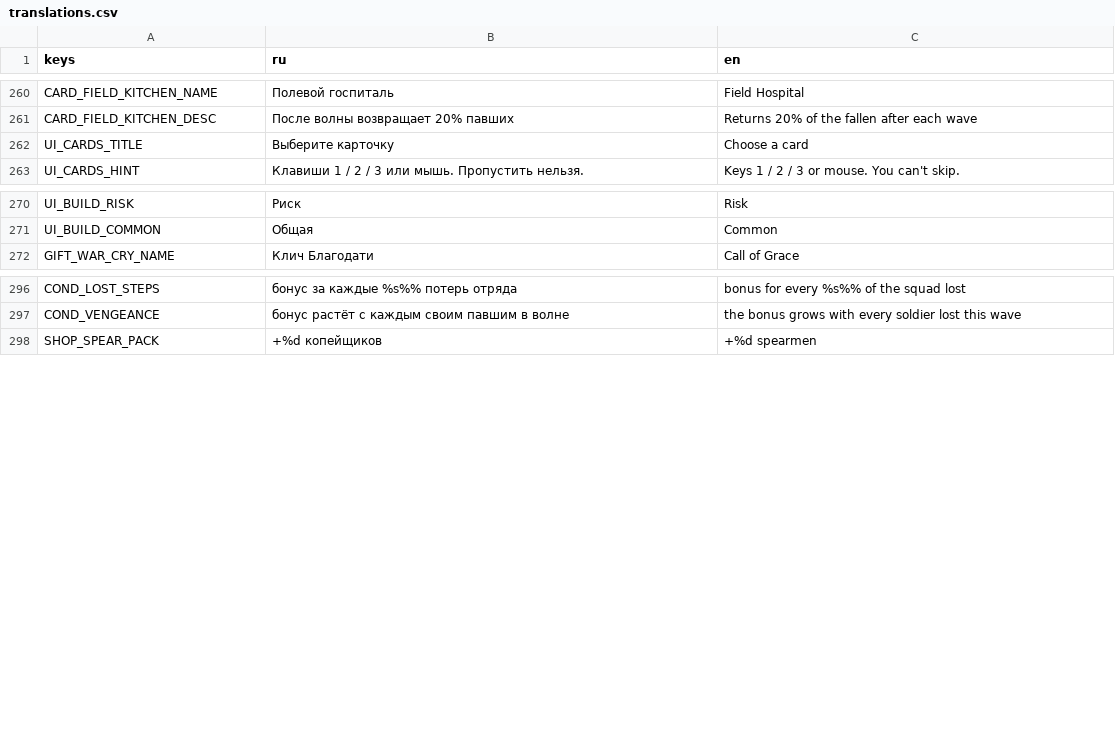
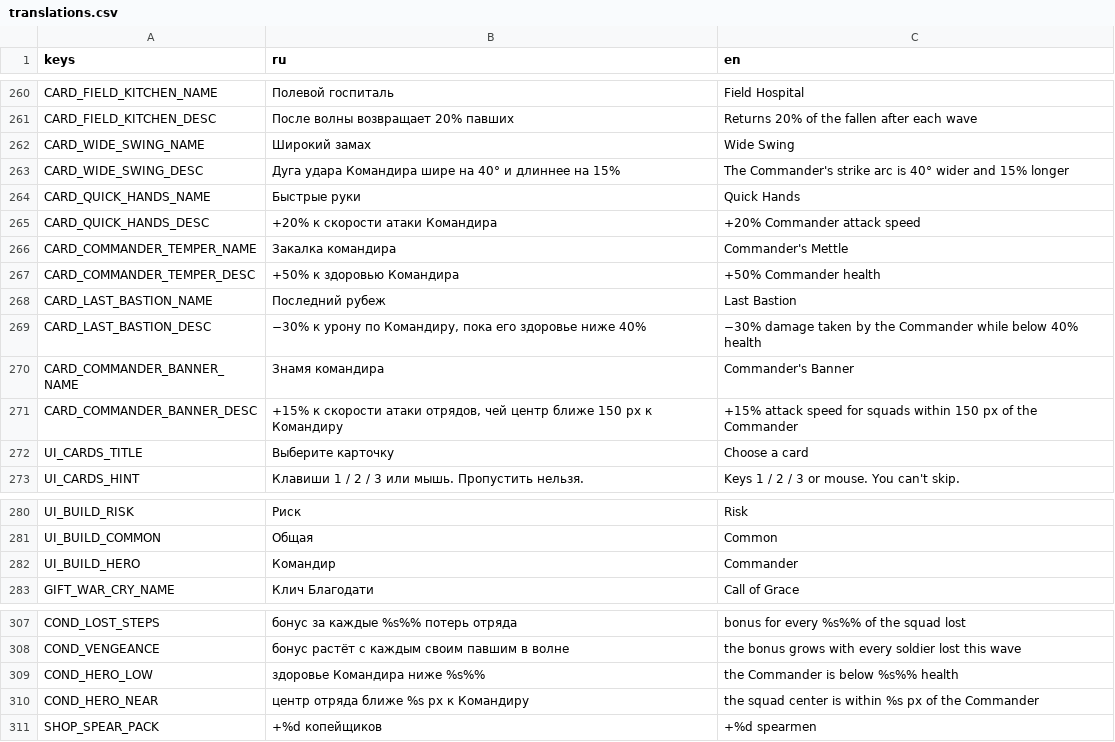
Before and after one commit to 1240TwlveThirty/plague_rage, a CSV file: data/translations.csv, drawn as a sheet; only a part is shown, gaps mark what is left out.

```diff
--- a/data/translations.csv
+++ b/data/translations.csv
@@ -261,2 +261,12 @@ CARD_FIELD_KITCHEN_NAME,Полевой госпиталь,Field Hospital
 CARD_FIELD_KITCHEN_DESC,После волны возвращает 20% павших,Returns 20% of the fallen after each wave
+CARD_WIDE_SWING_NAME,Широкий замах,Wide Swing
+CARD_WIDE_SWING_DESC,Дуга удара Командира шире на 40° и длиннее на 15%,The Commander's strike arc is 40° wider and 15% longer
+CARD_QUICK_HANDS_NAME,Быстрые руки,Quick Hands
+CARD_QUICK_HANDS_DESC,+20% к скорости атаки Командира,+20% Commander attack speed
+CARD_COMMANDER_TEMPER_NAME,Закалка командира,Commander's Mettle
+CARD_COMMANDER_TEMPER_DESC,+50% к здоровью Командира,+50% Commander health
+CARD_LAST_BASTION_NAME,Последний рубеж,Last Bastion
+CARD_LAST_BASTION_DESC,"−30% к урону по Командиру, пока его здоровье ниже 40%",−30% damage taken by the Commander while below 40% health
+CARD_COMMANDER_BANNER_NAME,Знамя командира,Commander's Banner
+CARD_COMMANDER_BANNER_DESC,"+15% к скорости атаки отрядов, чей центр ближе 150 px к Командиру",+15% attack speed for squads within 150 px of the Commander
 UI_CARDS_TITLE,Выберите карточку,Choose a card
@@ -271,2 +281,3 @@ UI_BUILD_RISK,Риск,Risk
 UI_BUILD_COMMON,Общая,Common
+UI_BUILD_HERO,Командир,Commander
 GIFT_WAR_CRY_NAME,Клич Благодати,Call of Grace
@@ -297,2 +308,4 @@ COND_LOST_STEPS,бонус за каждые %s%% потерь отряда,bonu
 COND_VENGEANCE,бонус растёт с каждым своим павшим в волне,the bonus grows with every soldier lost this wave
+COND_HERO_LOW,здоровье Командира ниже %s%%,the Commander is below %s%% health
+COND_HERO_NEAR,центр отряда ближе %s px к Командиру,the squad center is within %s px of the Commander
 SHOP_SPEAR_PACK,+%d копейщиков,+%d spearmen
```
Also changed, not shown: 19 other files.
